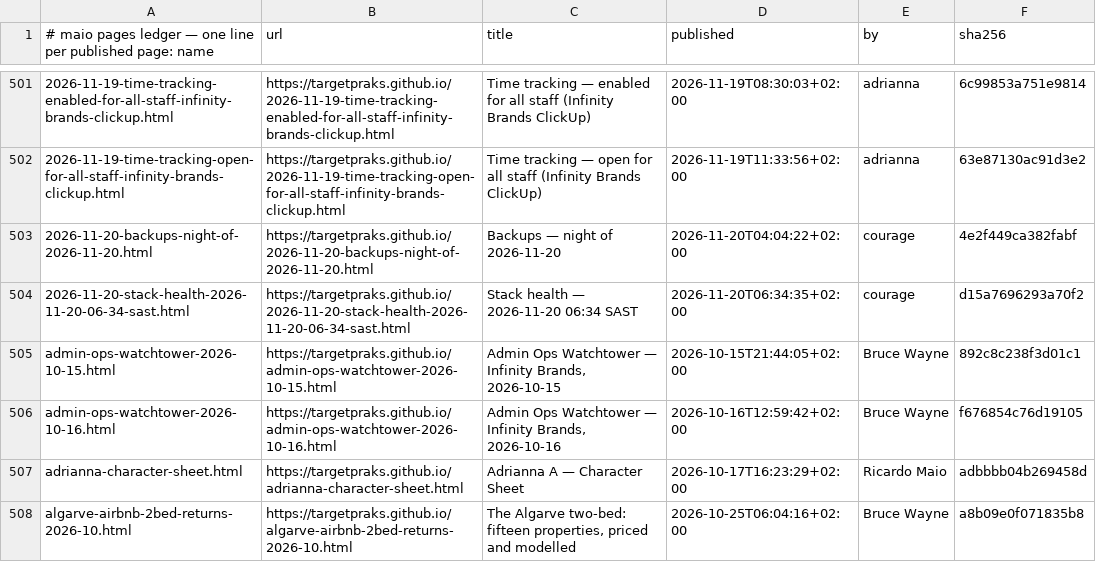
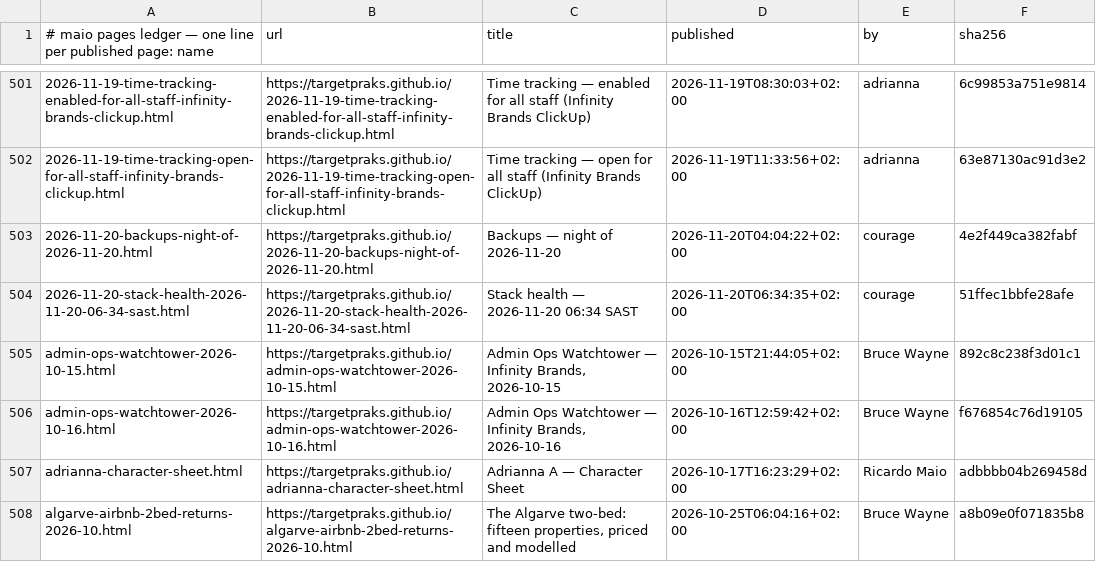
Before and after one commit to targetpraks/targetpraks.github.io, a TSV file: .publish-ledger.tsv, drawn as a sheet; only a part is shown, gaps mark what is left out.

```diff
--- a/.publish-ledger.tsv
+++ b/.publish-ledger.tsv
@@ -503,3 +503,3 @@
 2026-11-20-backups-night-of-2026-11-20.html	https://targetpraks.github.io/2026-11-20-backups-night-of-2026-11-20.html	Backups — night of 2026-11-20	2026-11-20T04:04:22+02:00	courage	4e2f449ca382fabf
-2026-11-20-stack-health-2026-11-20-06-34-sast.html	https://targetpraks.github.io/2026-11-20-stack-health-2026-11-20-06-34-sast.html	Stack health — 2026-11-20 06:34 SAST	2026-11-20T06:34:35+02:00	courage	d15a7696293a70f2
+2026-11-20-stack-health-2026-11-20-06-34-sast.html	https://targetpraks.github.io/2026-11-20-stack-health-2026-11-20-06-34-sast.html	Stack health — 2026-11-20 06:34 SAST	2026-11-20T06:34:35+02:00	courage	51ffec1bbfe28afe
 admin-ops-watchtower-2026-10-15.html	https://targetpraks.github.io/admin-ops-watchtower-2026-10-15.html	Admin Ops Watchtower — Infinity Brands, 2026-10-15	2026-10-15T21:44:05+02:00	Bruce Wayne	892c8c238f3d01c1
```
Also changed, not shown: 1 other file.
